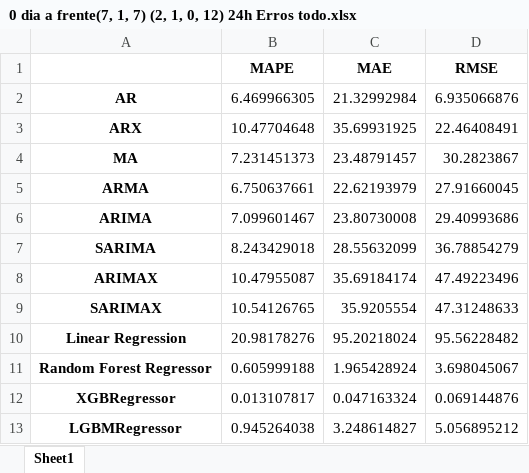
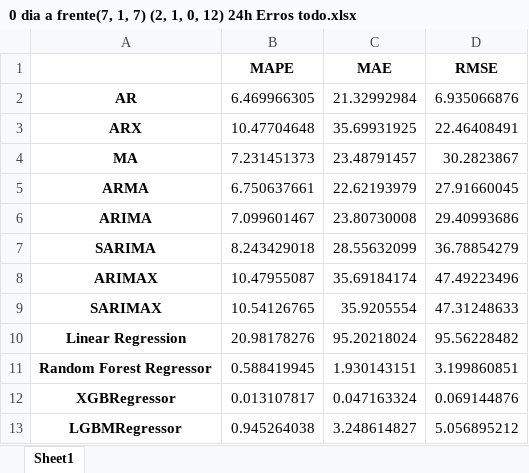
Before and after one commit to TheTchesko/Mestre-Tchesko, an Excel workbook: Modelos em Python/0 dia a frente(7, 1, 7) (2, 1, 0, 12) 24h Erros todo.xlsx, sheet Sheet1, drawn as a sheet; values as stored, in another font and other column widths than the file's, no borders; the diff names each change by its address in the sheet, - before the commit and + after, or states it on an @@ line.

```diff
--- a/Modelos em Python/0 dia a frente(7, 1, 7) (2, 1, 0, 12) 24h Erros todo.xlsx (sheet Sheet1)
+++ b/Modelos em Python/0 dia a frente(7, 1, 7) (2, 1, 0, 12) 24h Erros todo.xlsx (sheet Sheet1)
-B11 (MAPE): 0.605999188
+B11 (MAPE): 0.588419945
-C11 (MAE): 1.965428924
+C11 (MAE): 1.930143151
-D11 (RMSE): 3.698045067
+D11 (RMSE): 3.199860851
```
Also changed, not shown: Modelos em Python/0 dia a frente(7, 1, 7) (2, 1, 0, 12) 24h Erros teste.xlsx, Modelos em Python/0 dia a frente(7, 1, 7) (2, 1, 0, 12) 24h Erros treino.xlsx, 46 other files.
